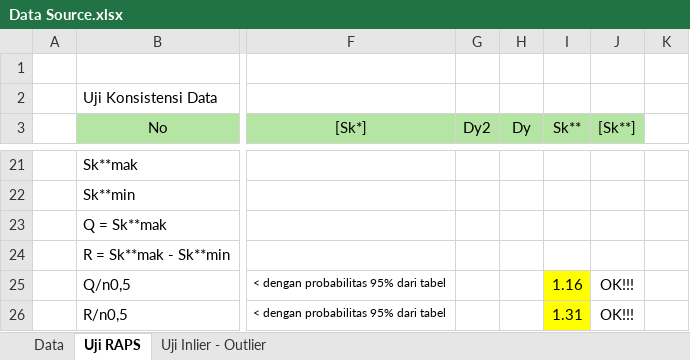
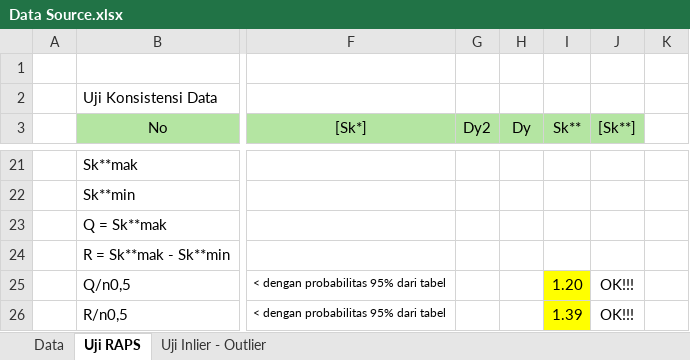
Before and after one commit to fisabilimf/olah_data_hidrologi, an Excel workbook: Data Source.xlsx, sheet Uji RAPS, drawn as a sheet; only a part is shown, gaps mark what is left out; values as stored, in another font and other column widths than the file's, no borders; the diff names each change by its address in the sheet, - before the commit and + after, or states it on an @@ line.

Commit message:
excel output

```diff
--- a/Data Source.xlsx (sheet Uji RAPS)
+++ b/Data Source.xlsx (sheet Uji RAPS)
-I25 (Sk**): 1.16
+I25 (Sk**): 1.20
-I26 (Sk**): 1.31
+I26 (Sk**): 1.39
```
Also changed, not shown: 3 other files.
